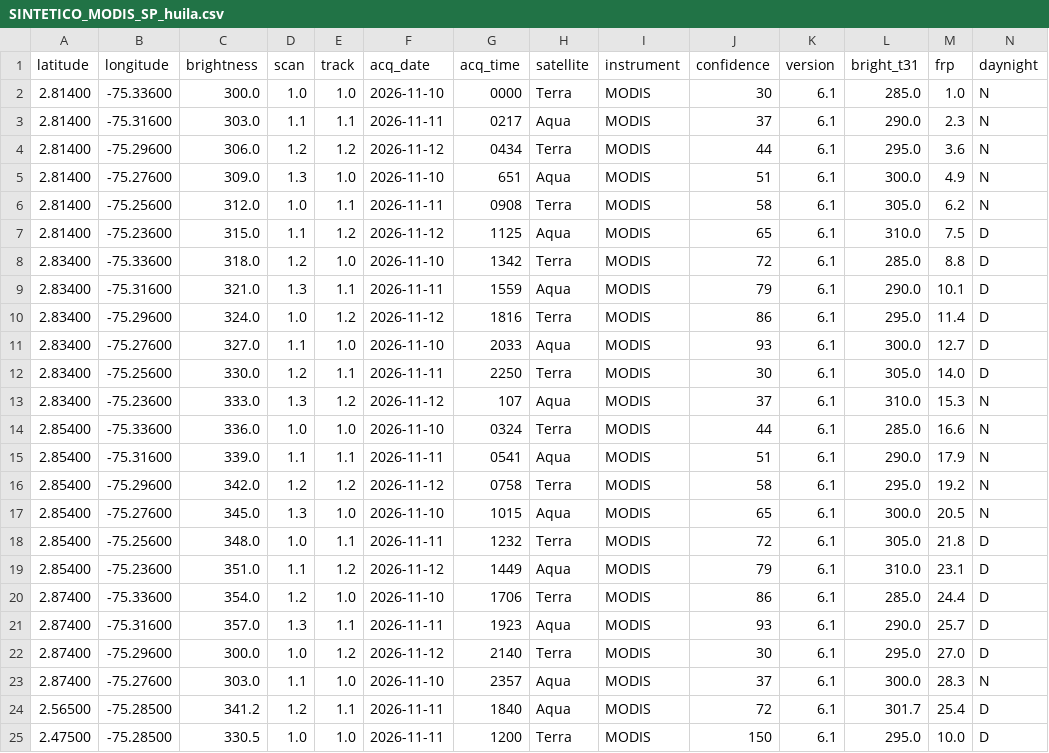
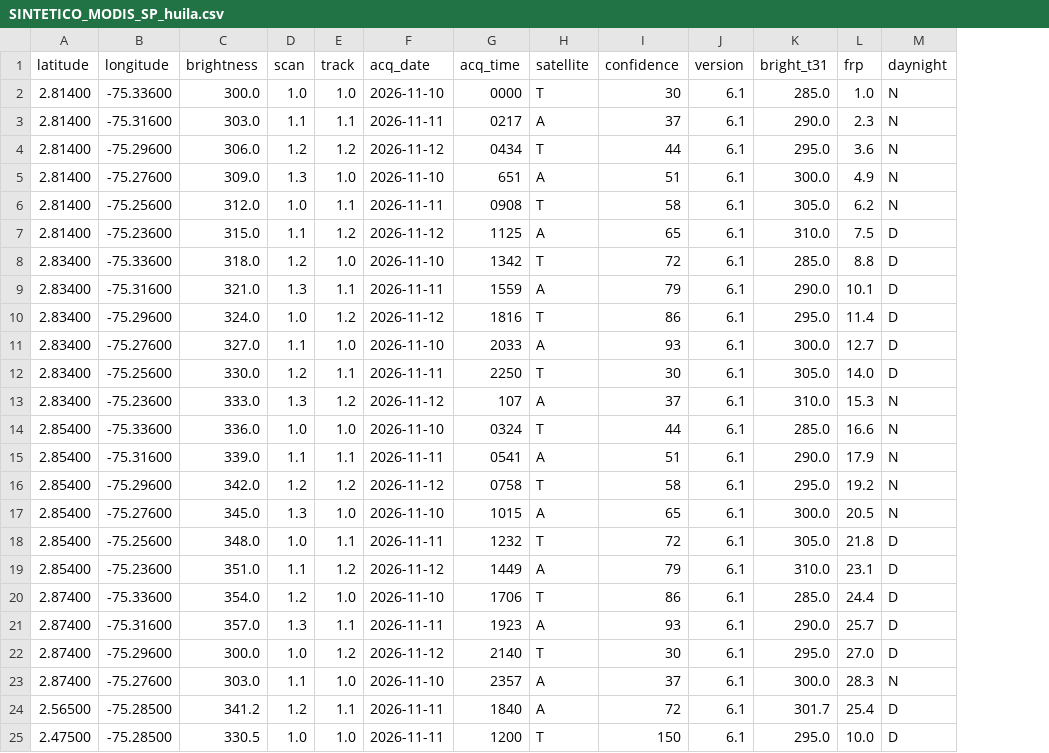
Before and after one commit to DavidCr0007/NASA_trasas_de_Fuego, a CSV file: data/sample/SINTETICO_MODIS_SP_huila.csv, drawn as a sheet; the diff names each change by its address in the sheet, - before the commit and + after, or states it on an @@ line.

```diff
--- a/data/sample/SINTETICO_MODIS_SP_huila.csv
+++ b/data/sample/SINTETICO_MODIS_SP_huila.csv
-column I (instrument), rows 2-25: all MODIS
-H2 (satellite): Terra
+H2 (satellite): T
-H3 (satellite): Aqua
+H3 (satellite): A
-H4 (satellite): Terra
+H4 (satellite): T
-H5 (satellite): Aqua
+H5 (satellite): A
-H6 (satellite): Terra
+H6 (satellite): T
-H7 (satellite): Aqua
+H7 (satellite): A
-H8 (satellite): Terra
+H8 (satellite): T
-H9 (satellite): Aqua
+H9 (satellite): A
-H10 (satellite): Terra
+H10 (satellite): T
-H11 (satellite): Aqua
+H11 (satellite): A
-H12 (satellite): Terra
+H12 (satellite): T
-H13 (satellite): Aqua
+H13 (satellite): A
-H14 (satellite): Terra
+H14 (satellite): T
-H15 (satellite): Aqua
+H15 (satellite): A
-H16 (satellite): Terra
+H16 (satellite): T
-H17 (satellite): Aqua
+H17 (satellite): A
-H18 (satellite): Terra
+H18 (satellite): T
-H19 (satellite): Aqua
+H19 (satellite): A
-H20 (satellite): Terra
+H20 (satellite): T
-H21 (satellite): Aqua
+H21 (satellite): A
-H22 (satellite): Terra
+H22 (satellite): T
-H23:H24 (satellite): Aqua
+H23:H24 (satellite): A
-H25 (satellite): Terra
+H25 (satellite): T
```
Also changed, not shown: data/sample/SINTETICO_MODIS_NRT_huila.csv, data/sample/SINTETICO_VIIRS_NOAA20_NRT_huila.csv, 16 other files.
